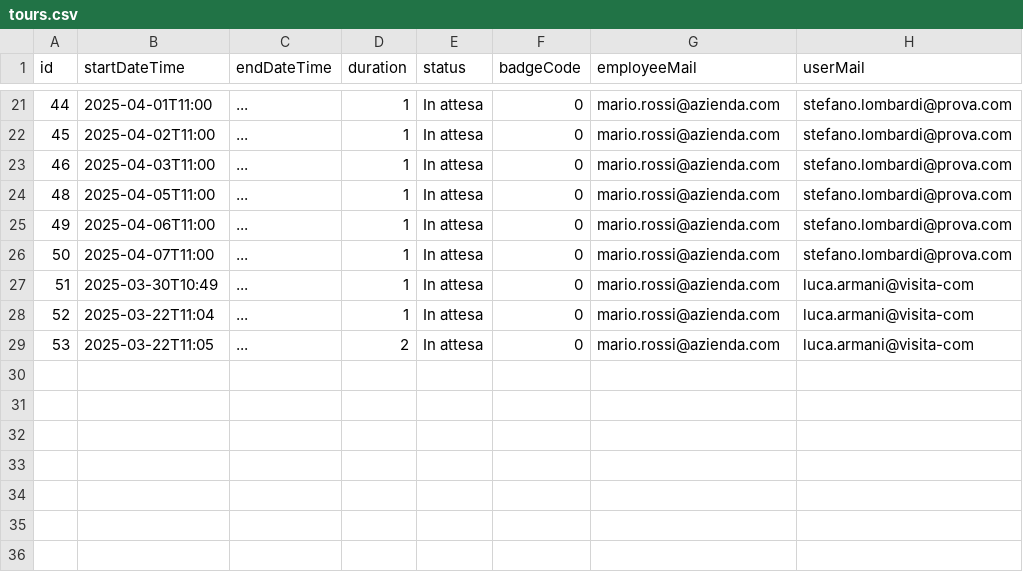
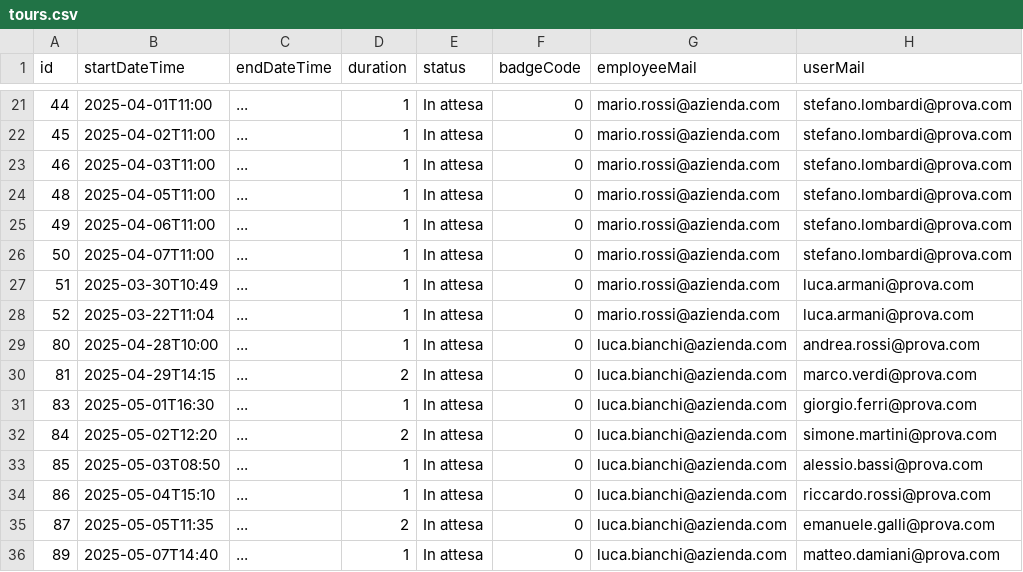
Before and after one commit to sofiapalme/InfoDrive---Gruppo-4, a CSV file: files/tours.csv, drawn as a sheet; only a part is shown, gaps mark what is left out.

Commit message:
Implementato nuovi tour di prova per il dipendente: luca.bianchi.

```diff
--- a/files/tours.csv
+++ b/files/tours.csv
@@ -26,4 +26,11 @@ id;startDateTime;endDateTime;duration;status;badgeCode;employeeMail;userMail
 50;2025-04-07T11:00; ... ;1;In attesa;0;mario.rossi@azienda.com;stefano.lombardi@prova.com
-51;2025-03-30T10:49; ... ;1;In attesa;0;mario.rossi@azienda.com;luca.armani@visita-com
-52;2025-03-22T11:04; ... ;1;In attesa;0;mario.rossi@azienda.com;luca.armani@visita-com
-53;2025-03-22T11:05; ... ;2;In attesa;0;mario.rossi@azienda.com;luca.armani@visita-com
+51;2025-03-30T10:49; ... ;1;In attesa;0;mario.rossi@azienda.com;luca.armani@prova.com
+52;2025-03-22T11:04; ... ;1;In attesa;0;mario.rossi@azienda.com;luca.armani@prova.com
+80;2025-04-28T10:00; ... ;1;In attesa;0;luca.bianchi@azienda.com;andrea.rossi@prova.com
+81;2025-04-29T14:15; ... ;2;In attesa;0;luca.bianchi@azienda.com;marco.verdi@prova.com
+83;2025-05-01T16:30; ... ;1;In attesa;0;luca.bianchi@azienda.com;giorgio.ferri@prova.com
+84;2025-05-02T12:20; ... ;2;In attesa;0;luca.bianchi@azienda.com;simone.martini@prova.com
+85;2025-05-03T08:50; ... ;1;In attesa;0;luca.bianchi@azienda.com;alessio.bassi@prova.com
+86;2025-05-04T15:10; ... ;1;In attesa;0;luca.bianchi@azienda.com;riccardo.rossi@prova.com
+87;2025-05-05T11:35; ... ;2;In attesa;0;luca.bianchi@azienda.com;emanuele.galli@prova.com
+89;2025-05-07T14:40; ... ;1;In attesa;0;luca.bianchi@azienda.com;matteo.damiani@prova.com
```
